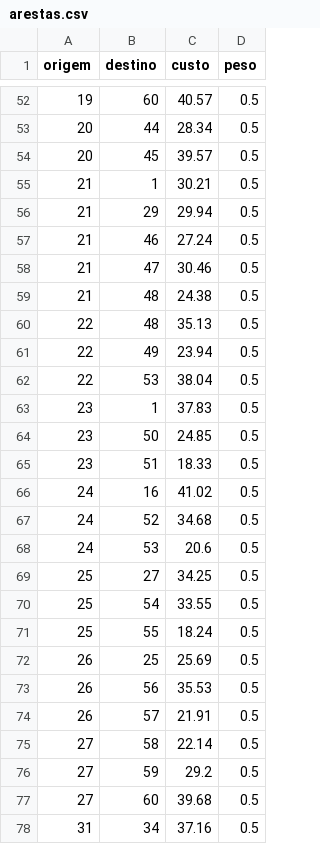
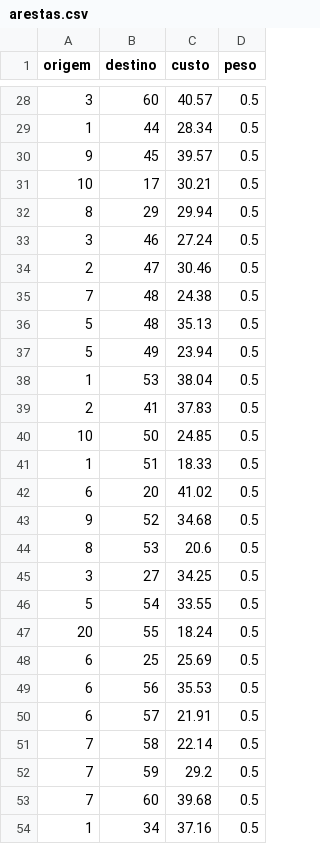
Before and after one commit to alexcsouza/po-202602-sem2, a CSV file: data/arestas.csv, drawn as a sheet; only a part is shown, gaps mark what is left out; the diff covers the shown part only.

```diff
--- a/data/arestas.csv
+++ b/data/arestas.csv
@@ -52,27 +28,27 @@ origem,destino,custo,peso
-19,60,40.57,0.5
-20,44,28.34,0.5
-20,45,39.57,0.5
-21,1,30.21,0.5
-21,29,29.94,0.5
-21,46,27.24,0.5
-21,47,30.46,0.5
-21,48,24.38,0.5
-22,48,35.13,0.5
-22,49,23.94,0.5
-22,53,38.04,0.5
-23,1,37.83,0.5
-23,50,24.85,0.5
-23,51,18.33,0.5
-24,16,41.02,0.5
-24,52,34.68,0.5
-24,53,20.6,0.5
-25,27,34.25,0.5
-25,54,33.55,0.5
-25,55,18.24,0.5
-26,25,25.69,0.5
-26,56,35.53,0.5
-26,57,21.91,0.5
-27,58,22.14,0.5
-27,59,29.2,0.5
-27,60,39.68,0.5
-31,34,37.16,0.5
+3,60,40.57,0.5
+1,44,28.34,0.5
+9,45,39.57,0.5
+10,17,30.21,0.5
+8,29,29.94,0.5
+3,46,27.24,0.5
+2,47,30.46,0.5
+7,48,24.38,0.5
+5,48,35.13,0.5
+5,49,23.94,0.5
+1,53,38.04,0.5
+2,41,37.83,0.5
+10,50,24.85,0.5
+1,51,18.33,0.5
+6,20,41.02,0.5
+9,52,34.68,0.5
+8,53,20.6,0.5
+3,27,34.25,0.5
+5,54,33.55,0.5
+20,55,18.24,0.5
+6,25,25.69,0.5
+6,56,35.53,0.5
+6,57,21.91,0.5
+7,58,22.14,0.5
+7,59,29.2,0.5
+7,60,39.68,0.5
+1,34,37.16,0.5
```
Also changed, not shown: 24 removed rows and 47 edited cells elsewhere in this file, 13 other files.
